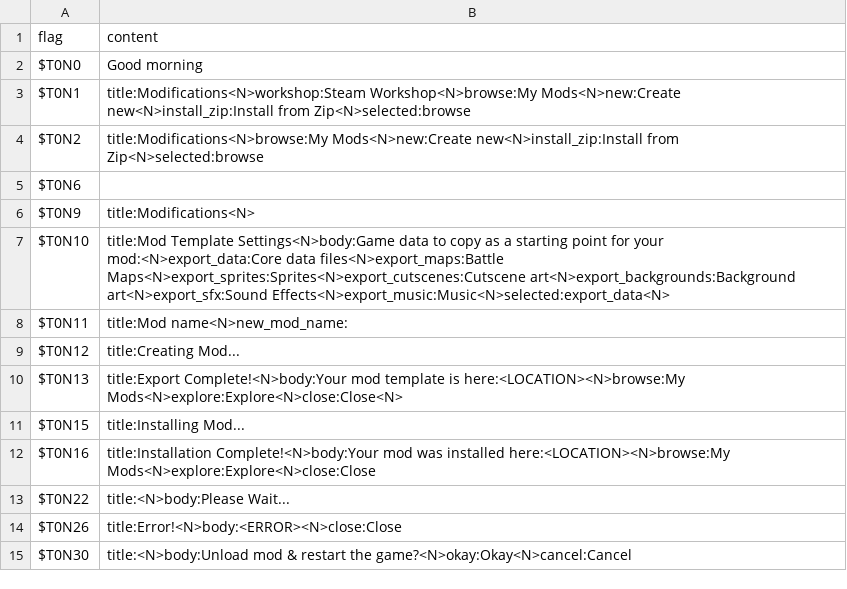
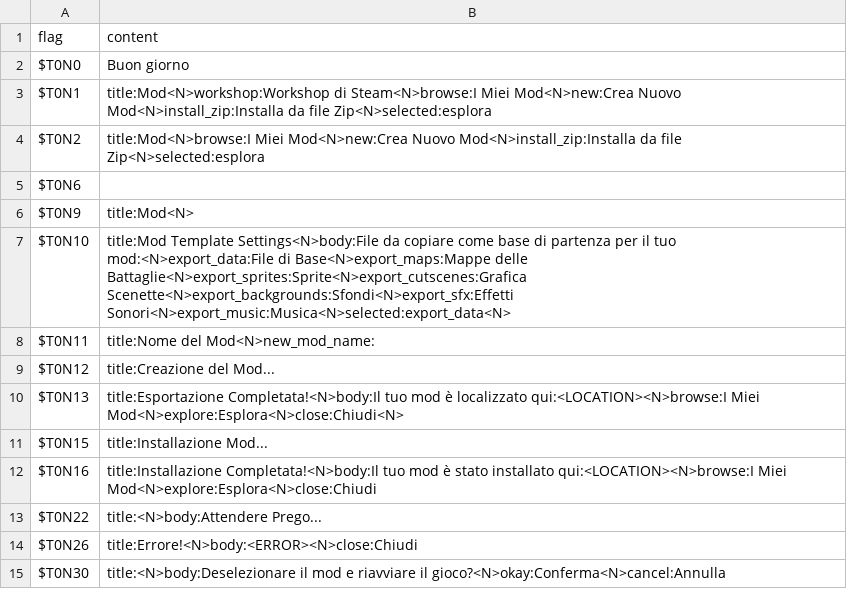
Before and after one commit to larsiusprime/defendersquest-loc, a TSV file: dq1_dx/it-IT/mods.tsv, drawn as a sheet.

Commit message:
Update mods.tsv

```diff
--- a/dq1_dx/it-IT/mods.tsv
+++ b/dq1_dx/it-IT/mods.tsv
@@ -1,15 +1,15 @@
 flag	content
-$T0N0	Good morning
-$T0N1	title:Modifications<N>workshop:Steam Workshop<N>browse:My Mods<N>new:Create new<N>install_zip:Install from Zip<N>selected:browse
-$T0N2	title:Modifications<N>browse:My Mods<N>new:Create new<N>install_zip:Install from Zip<N>selected:browse
+$T0N0	Buon giorno
+$T0N1	title:Mod<N>workshop:Workshop di Steam<N>browse:I Miei Mod<N>new:Crea Nuovo Mod<N>install_zip:Installa da file Zip<N>selected:esplora
+$T0N2	title:Mod<N>browse:I Miei Mod<N>new:Crea Nuovo Mod<N>install_zip:Installa da file Zip<N>selected:esplora
 $T0N6	
-$T0N9	title:Modifications<N>
-$T0N10	title:Mod Template Settings<N>body:Game data to copy as a starting point for your mod:<N>export_data:Core data files<N>export_maps:Battle Maps<N>export_sprites:Sprites<N>export_cutscenes:Cutscene art<N>export_backgrounds:Background art<N>export_sfx:Sound Effects<N>export_music:Music<N>selected:export_data<N>
-$T0N11	title:Mod name<N>new_mod_name:
-$T0N12	title:Creating Mod...
-$T0N13	title:Export Complete!<N>body:Your mod template is here:<LOCATION><N>browse:My Mods<N>explore:Explore<N>close:Close<N>
-$T0N15	title:Installing Mod...
-$T0N16	title:Installation Complete!<N>body:Your mod was installed here:<LOCATION><N>browse:My Mods<N>explore:Explore<N>close:Close
-$T0N22	title:<N>body:Please Wait...
-$T0N26	title:Error!<N>body:<ERROR><N>close:Close
-$T0N30	title:<N>body:Unload mod & restart the game?<N>okay:Okay<N>cancel:Cancel
+$T0N9	title:Mod<N>
+$T0N10	title:Mod Template Settings<N>body:File da copiare come base di partenza per il tuo mod:<N>export_data:File di Base<N>export_maps:Mappe delle Battaglie<N>export_sprites:Sprite<N>export_cutscenes:Grafica Scenette<N>export_backgrounds:Sfondi<N>export_sfx:Effetti Sonori<N>export_music:Musica<N>selected:export_data<N>
+$T0N11	title:Nome del Mod<N>new_mod_name:
+$T0N12	title:Creazione del Mod...
+$T0N13	title:Esportazione Completata!<N>body:Il tuo mod è localizzato qui:<LOCATION><N>browse:I Miei Mod<N>explore:Esplora<N>close:Chiudi<N>
+$T0N15	title:Installazione Mod...
+$T0N16	title:Installazione Completata!<N>body:Il tuo mod è stato installato qui:<LOCATION><N>browse:I Miei Mod<N>explore:Esplora<N>close:Chiudi
+$T0N22	title:<N>body:Attendere Prego...
+$T0N26	title:Errore!<N>body:<ERROR><N>close:Chiudi
+$T0N30	title:<N>body:Deselezionare il mod e riavviare il gioco?<N>okay:Conferma<N>cancel:Annulla
```
